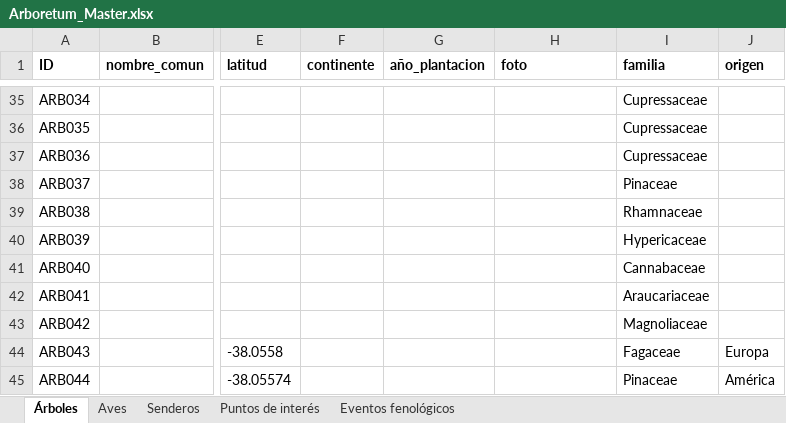
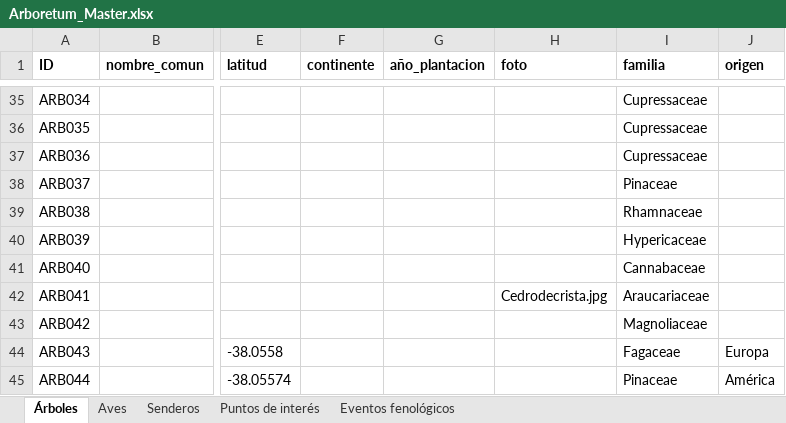
Before and after one commit to estancialaconstanciamdq/arboretum, an Excel workbook: data/Arboretum_Master.xlsx, sheet Árboles, drawn as a sheet; only a part is shown, gaps mark what is left out; values as stored, in another font and other column widths than the file's, no borders; the diff names each change by its address in the sheet, - before the commit and + after, or states it on an @@ line.

```diff
--- a/data/Arboretum_Master.xlsx (sheet Árboles)
+++ b/data/Arboretum_Master.xlsx (sheet Árboles)
-H42 (foto): (empty)
+H42 (foto): Cedrodecrista.jpg
```
Also changed, not shown: sheet Puntos de interés, 3 other files.
